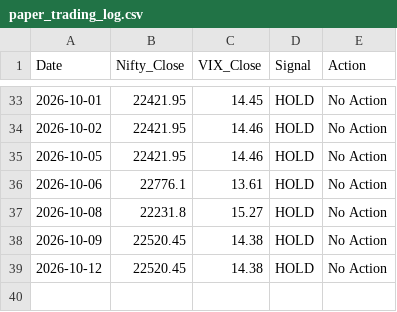
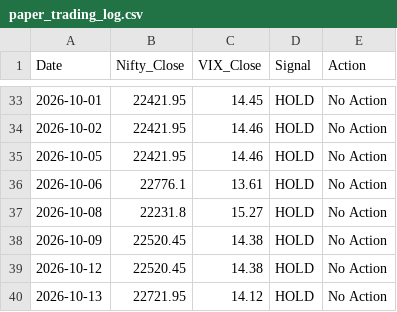
Before and after one commit to Pratham0070/Trading-Bot, a CSV file: paper_trading_log.csv, drawn as a sheet; only a part is shown, gaps mark what is left out.

```diff
--- a/paper_trading_log.csv
+++ b/paper_trading_log.csv
@@ -39 +39,2 @@ Date,Nifty_Close,VIX_Close,Signal,Action
 2026-10-12,22520.45,14.38,HOLD,No Action
+2026-10-13,22721.95,14.12,HOLD,No Action
```
